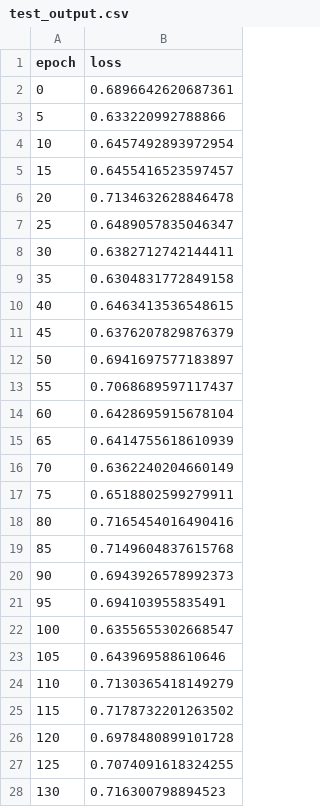
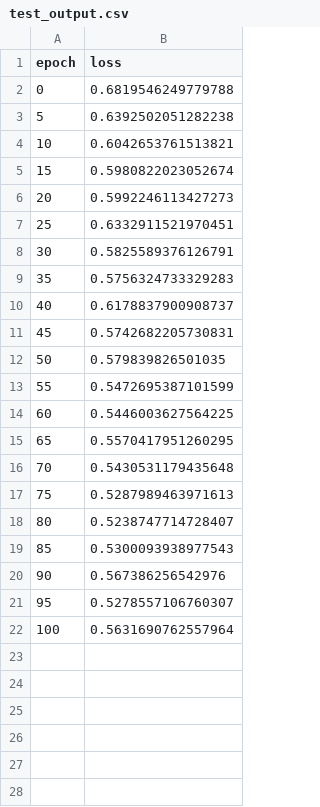
Before and after one commit to FedericoSghedoni/CV_BasketAnalysis, a CSV file: result/test_output.csv, drawn as a sheet; only a part is shown; the diff covers the shown part only.

```diff
--- a/result/test_output.csv
+++ b/result/test_output.csv
@@ -1,28 +1,22 @@
 epoch,loss
-0,0.6896642620687361
-5,0.633220992788866
-10,0.6457492893972954
-15,0.6455416523597457
-20,0.7134632628846478
-25,0.6489057835046347
-30,0.6382712742144411
-35,0.6304831772849158
-40,0.6463413536548615
-45,0.6376207829876379
-50,0.6941697577183897
-55,0.7068689597117437
-60,0.6428695915678104
-65,0.6414755618610939
-70,0.6362240204660149
-75,0.6518802599279911
-80,0.7165454016490416
-85,0.7149604837615768
-90,0.6943926578992373
-95,0.694103955835491
-100,0.6355655302668547
-105,0.643969588610646
-110,0.7130365418149279
-115,0.7178732201263502
-120,0.6978480899101728
-125,0.7074091618324255
-130,0.716300798894523
+0,0.6819546249779788
+5,0.6392502051282238
+10,0.6042653761513821
+15,0.5980822023052674
+20,0.5992246113427273
+25,0.6332911521970451
+30,0.5825589376126791
+35,0.5756324733329283
+40,0.6178837900908737
+45,0.5742682205730831
+50,0.579839826501035
+55,0.5472695387101599
+60,0.5446003627564225
+65,0.5570417951260295
+70,0.5430531179435648
+75,0.5287989463971613
+80,0.5238747714728407
+85,0.5300093938977543
+90,0.567386256542976
+95,0.5278557106760307
+100,0.5631690762557964
```
Also changed, not shown: 13 removed rows elsewhere in this file, result/train_output.csv, 22 other files.
